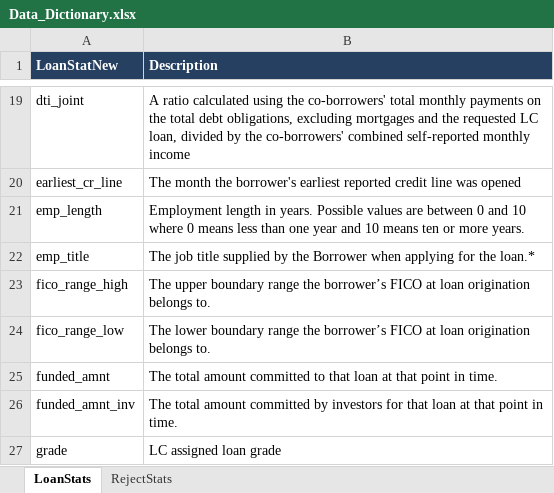
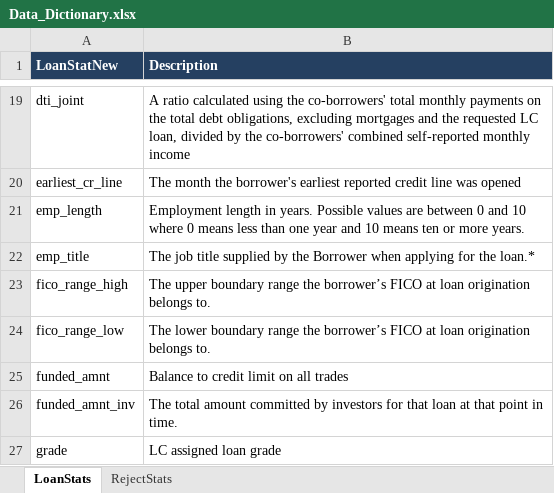
Before and after one commit to mickyals/lending_club_EDA, an Excel workbook: Data_Dictionary.xlsx, sheet LoanStats, drawn as a sheet; only a part is shown, gaps mark what is left out; values as stored, in another font and other column widths than the file's, no borders; the diff names each change by its address in the sheet, - before the commit and + after, or states it on an @@ line.

```diff
--- a/Data_Dictionary.xlsx (sheet LoanStats)
+++ b/Data_Dictionary.xlsx (sheet LoanStats)
-B25 (Description): The total amount committed to that loan at that point in time.
+B25 (Description): Balance to credit limit on all trades
```
Also changed, not shown: 1 other file.
